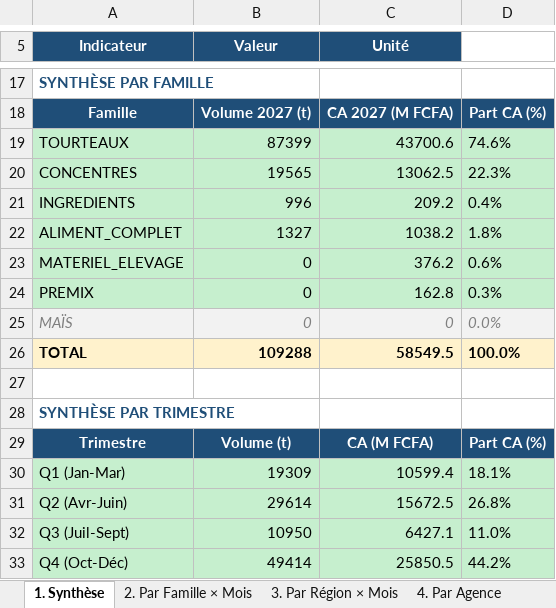
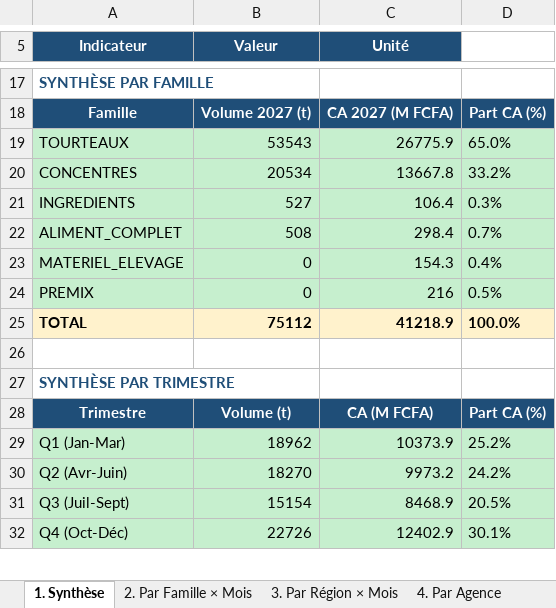
Before and after one commit to frwil/njs-sales-analysis, an Excel workbook: download/forecast_2027_S3_volumes_valeurs.xlsx, sheet 1. Synthèse, drawn as a sheet; only a part is shown, gaps mark what is left out; values as stored, in another font and other column widths than the file's, no borders; removed rows and columns are numbered as before the commit, all else as after; the diff covers the shown part only; the diff names each change by its address in the sheet, - before the commit and + after, or states it on an @@ line.

```diff
--- a/download/forecast_2027_S3_volumes_valeurs.xlsx (sheet 1. Synthèse)
+++ b/download/forecast_2027_S3_volumes_valeurs.xlsx (sheet 1. Synthèse)
-B19 (Valeur): 87399
+B19 (Valeur): 53543
-C19 (Unité): 43700.6
+C19 (Unité): 26775.9
-D19: 74.6%
+D19: 65.0%
-B20 (Valeur): 19565
+B20 (Valeur): 20534
-C20 (Unité): 13062.5
+C20 (Unité): 13667.8
-D20: 22.3%
+D20: 33.2%
-B21 (Valeur): 996
+B21 (Valeur): 527
-C21 (Unité): 209.2
+C21 (Unité): 106.4
-D21: 0.4%
+D21: 0.3%
-B22 (Valeur): 1327
+B22 (Valeur): 508
-C22 (Unité): 1038.2
+C22 (Unité): 298.4
-D22: 1.8%
+D22: 0.7%
-C23 (Unité): 376.2
+C23 (Unité): 154.3
-D23: 0.6%
+D23: 0.4%
-C24 (Unité): 162.8
+C24 (Unité): 216
-D24: 0.3%
+D24: 0.5%
-row 25: MAÏS | 0 | 0 | 0.0%
-B25 (Valeur): 109288
+B25 (Valeur): 75112
-C25 (Unité): 58549.5
+C25 (Unité): 41218.9
-B29 (Valeur): 19309
+B29 (Valeur): 18962
-C29 (Unité): 10599.4
+C29 (Unité): 10373.9
-D29: 18.1%
+D29: 25.2%
-B30 (Valeur): 29614
+B30 (Valeur): 18270
-C30 (Unité): 15672.5
+C30 (Unité): 9973.2
-D30: 26.8%
+D30: 24.2%
-B31 (Valeur): 10950
+B31 (Valeur): 15154
-C31 (Unité): 6427.1
+C31 (Unité): 8468.9
-D31: 11.0%
+D31: 20.5%
-B32 (Valeur): 49414
+B32 (Valeur): 22726
-C32 (Unité): 25850.5
+C32 (Unité): 12402.9
-D32: 44.2%
+D32: 30.1%
```
Also changed, not shown: 3 removed rows and 5 edited cells elsewhere in this sheet, sheet 6. Détail complet, sheet 5. Par Produit, sheet 2. Par Famille × Mois, sheet 4. Par Agence, sheet 3. Par Région × Mois, sheet 7. Hypothèses, other sheet tabs, 10 other files.
